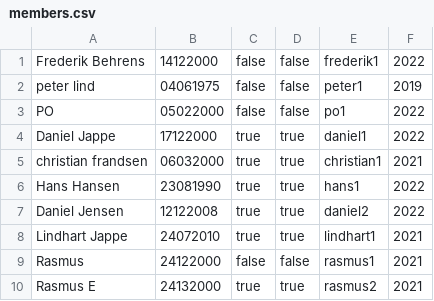
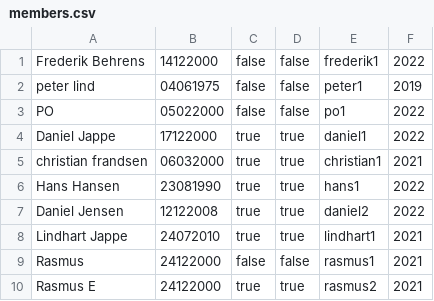
Before and after one commit to fred077a/TheProject, a CSV file: data/members.csv, drawn as a sheet.

```diff
--- a/data/members.csv
+++ b/data/members.csv
@@ -9,2 +9,2 @@ Lindhart Jappe;24072010;true;true;lindhart1;2021
 Rasmus;24122000;false;false;rasmus1;2021
-Rasmus E;24132000;true;true;rasmus2;2021
+Rasmus E;24122000;true;true;rasmus2;2021
```
Also changed, not shown: 32 other files.
